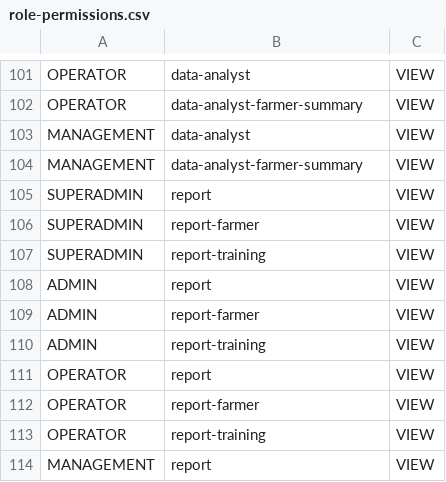
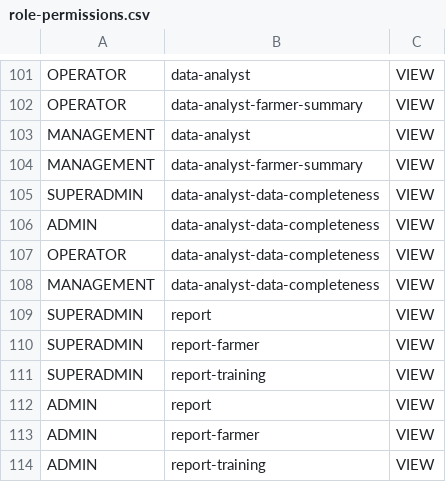
Before and after one commit to WRI-Indonesia/mis-smallholder-hub, a CSV file: prisma/seeds/data/role-permissions.csv, drawn as a sheet; only a part is shown, gaps mark what is left out; the shorter side is filled out with more unchanged rows.

```diff
--- a/prisma/seeds/data/role-permissions.csv
+++ b/prisma/seeds/data/role-permissions.csv
@@ -104,2 +104,6 @@ MANAGEMENT,data-analyst,VIEW
 MANAGEMENT,data-analyst-farmer-summary,VIEW
+SUPERADMIN,data-analyst-data-completeness,VIEW
+ADMIN,data-analyst-data-completeness,VIEW
+OPERATOR,data-analyst-data-completeness,VIEW
+MANAGEMENT,data-analyst-data-completeness,VIEW
 SUPERADMIN,report,VIEW
```
Also changed, not shown: prisma/seeds/data/menu.csv, 9 other files.
